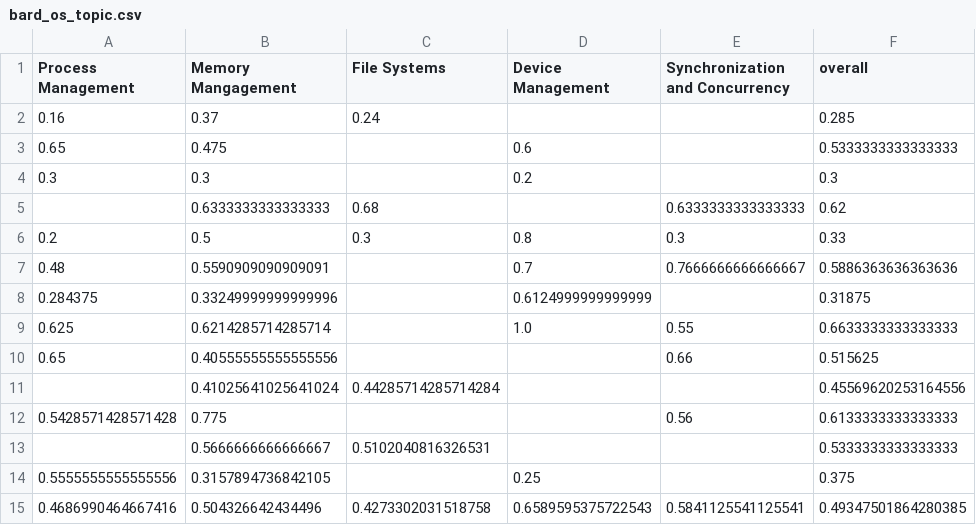
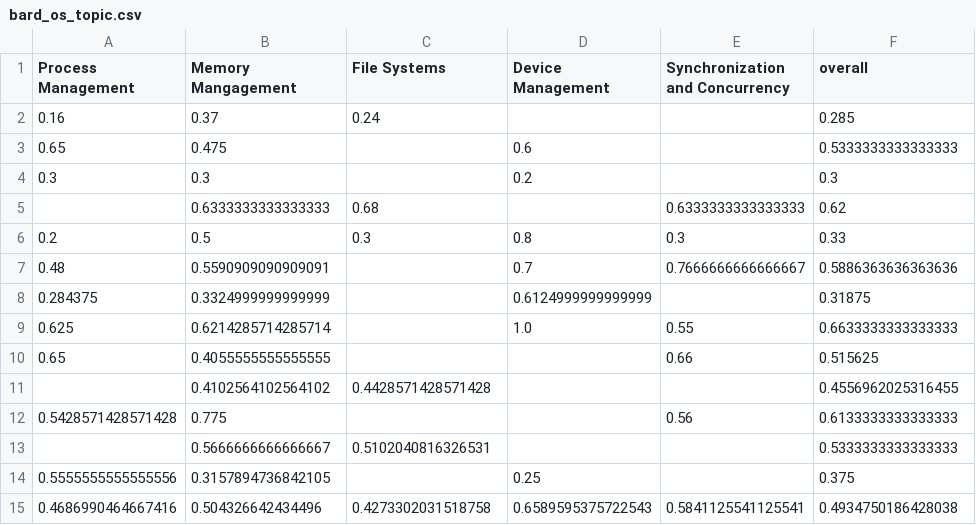
Before and after one commit to kevins4202/Madison_OS-LLM_Analysis, a CSV file: bard_os_topic.csv, drawn as a sheet.

```diff
--- a/bard_os_topic.csv
+++ b/bard_os_topic.csv
@@ -7,6 +7,6 @@ Process Management,Memory Mangagement,File Systems,Device Management,Synchroniza
 0.48,0.5590909090909091,,0.7,0.7666666666666667,0.5886363636363636
-0.284375,0.33249999999999996,,0.6124999999999999,,0.31875
+0.284375,0.3324999999999999,,0.6124999999999999,,0.31875
 0.625,0.6214285714285714,,1.0,0.55,0.6633333333333333
-0.65,0.40555555555555556,,,0.66,0.515625
-,0.41025641025641024,0.44285714285714284,,,0.45569620253164556
+0.65,0.4055555555555555,,,0.66,0.515625
+,0.4102564102564102,0.4428571428571428,,,0.4556962025316455
 0.5428571428571428,0.775,,,0.56,0.6133333333333333
@@ -14,2 +14,2 @@ Process Management,Memory Mangagement,File Systems,Device Management,Synchroniza
 0.5555555555555556,0.3157894736842105,,0.25,,0.375
-0.4686990464667416,0.504326642434496,0.4273302031518758,0.6589595375722543,0.5841125541125541,0.49347501864280385
+0.4686990464667416,0.504326642434496,0.4273302031518758,0.6589595375722543,0.5841125541125541,0.4934750186428038
```
Also changed, not shown: gpt4_os_topic.csv, 36 other files.
